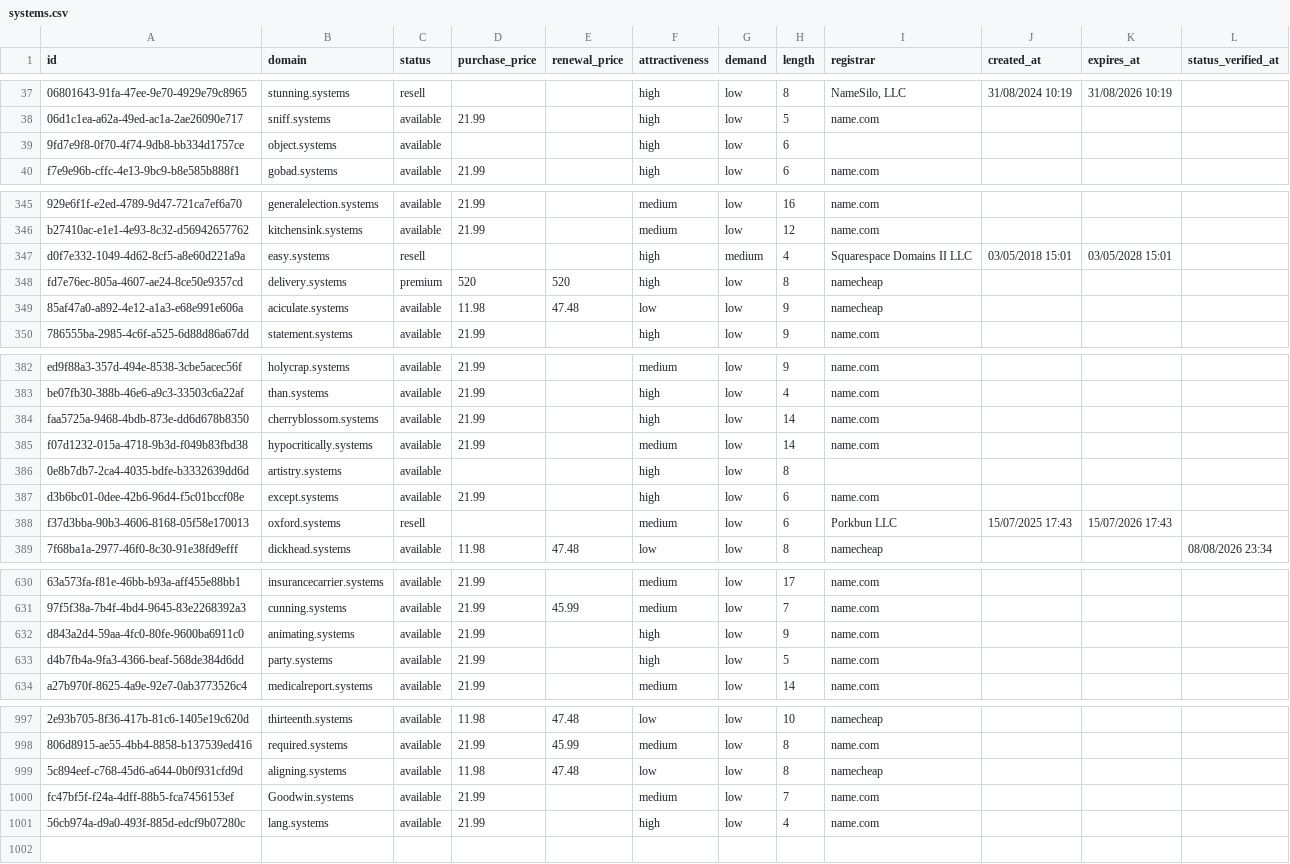
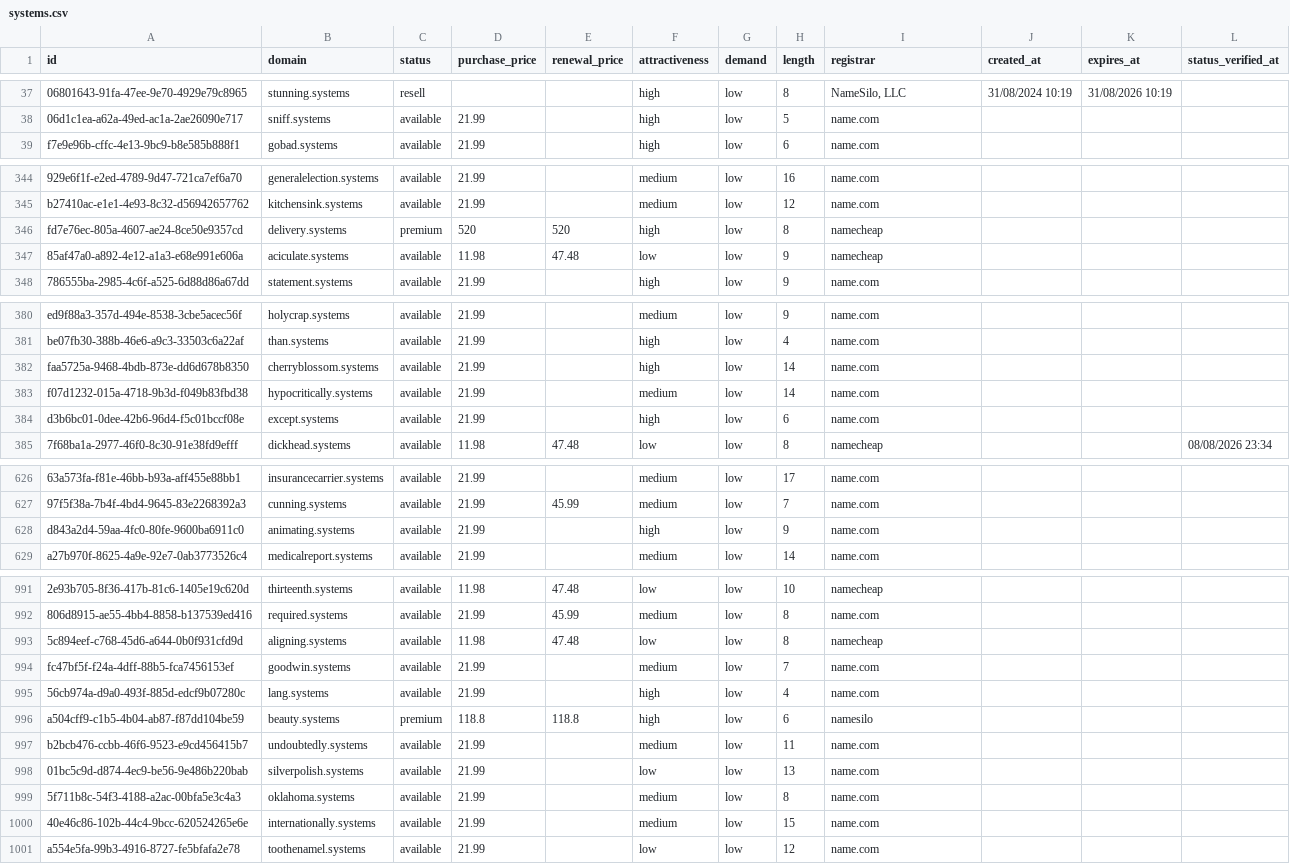
Before and after one commit to UniqueDomains/systems-oneword-domains, a CSV file: systems.csv, drawn as a sheet; only a part is shown, gaps mark what is left out; removed rows and columns are numbered as before the commit, all else as after; the diff covers the shown part only; the diff names each change by its address in the sheet, - before the commit and + after, or states it on an @@ line.

Commit message:
Domains update

```diff
--- a/systems.csv
+++ b/systems.csv
-row 39: 9fd7e9f8-0f70-4f74-9db8-bb334d1757ce | object.systems | available |  |  | high | low | 6
-row 347: d0f7e332-1049-4d62-8cf5-a8e60d221a9a | easy.systems | resell |  |  | high | medium | 4 | Squarespace Domains II LLC | 03/05/2018 15:01 | 03/05/2028 15:01
-row 386: 0e8b7db7-2ca4-4035-bdfe-b3332639dd6d | artistry.systems | available |  |  | high | low | 8
-row 388: f37d3bba-90b3-4606-8168-05f58e170013 | oxford.systems | resell |  |  | medium | low | 6 | Porkbun LLC | 15/07/2025 17:43 | 15/07/2026 17:43
-row 633: d4b7fb4a-9fa3-4366-beaf-568de384d6dd | party.systems | available | 21.99 |  | high | low | 5 | name.com
-B994 (domain): Goodwin.systems
+B994 (domain): goodwin.systems
+row 996: a504cff9-c1b5-4b04-ab87-f87dd104be59 | beauty.systems | premium | 118.8 | 118.8 | high | low | 6 | namesilo
+row 997: b2bcb476-ccbb-46f6-9523-e9cd456415b7 | undoubtedly.systems | available | 21.99 |  | medium | low | 11 | name.com
+row 998: 01bc5c9d-d874-4ec9-be56-9e486b220bab | silverpolish.systems | available | 21.99 |  | low | low | 13 | name.com
+row 999: 5f711b8c-54f3-4188-a2ac-00bfa5e3c4a3 | oklahoma.systems | available | 21.99 |  | medium | low | 8 | name.com
+row 1000: 40e46c86-102b-44c4-9bcc-620524265e6e | internationally.systems | available | 21.99 |  | medium | low | 15 | name.com
+row 1001: a554e5fa-99b3-4916-8727-fe5bfafa2e78 | toothenamel.systems | available | 21.99 |  | low | low | 12 | name.com
```
Also changed, not shown: 1 removed row and 76 edited cells elsewhere in this file, 4 other files.
